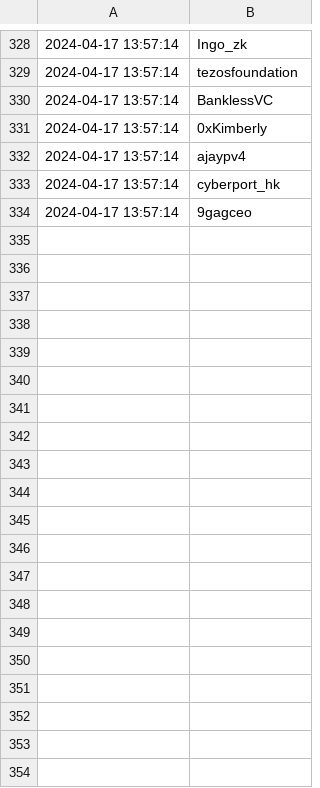
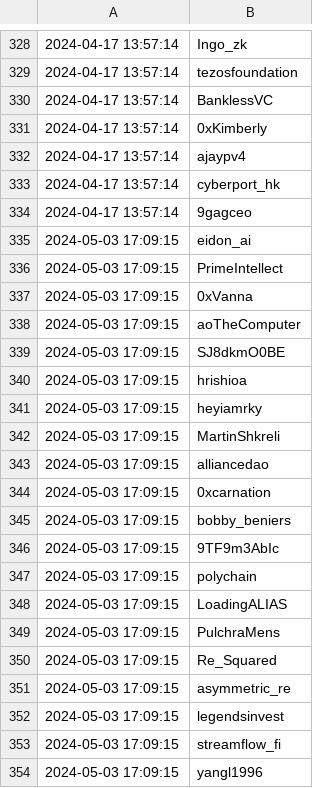
Before and after one commit to jakedwyer/followingfeed, a CSV file: output/chainyoda/incremental_updates.csv, drawn as a sheet; only a part is shown, gaps mark what is left out; the diff covers the shown part only.

```diff
--- a/output/chainyoda/incremental_updates.csv
+++ b/output/chainyoda/incremental_updates.csv
@@ -334 +334,21 @@
 2024-04-17 13:57:14,9gagceo
+2024-05-03 17:09:15,eidon_ai
+2024-05-03 17:09:15,PrimeIntellect
+2024-05-03 17:09:15,0xVanna
+2024-05-03 17:09:15,aoTheComputer
+2024-05-03 17:09:15,SJ8dkmO0BE
+2024-05-03 17:09:15,hrishioa
+2024-05-03 17:09:15,heyiamrky
+2024-05-03 17:09:15,MartinShkreli
+2024-05-03 17:09:15,alliancedao
+2024-05-03 17:09:15,0xcarnation
+2024-05-03 17:09:15,bobby_beniers
+2024-05-03 17:09:15,9TF9m3AbIc
+2024-05-03 17:09:15,polychain
+2024-05-03 17:09:15,LoadingALIAS
+2024-05-03 17:09:15,PulchraMens
+2024-05-03 17:09:15,Re_Squared
+2024-05-03 17:09:15,asymmetric_re
+2024-05-03 17:09:15,legendsinvest
+2024-05-03 17:09:15,streamflow_fi
+2024-05-03 17:09:15,yangl1996
```
Also changed, not shown: 72 added rows elsewhere in this file, output/bneiluj/incremental_updates.csv, output/pbartstephens/incremental_updates.csv, 42 other files.
